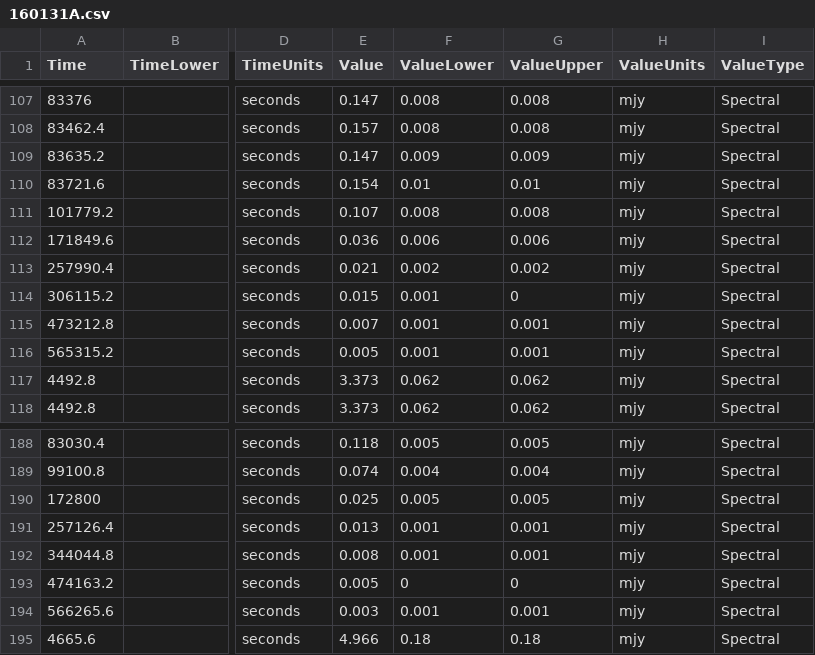
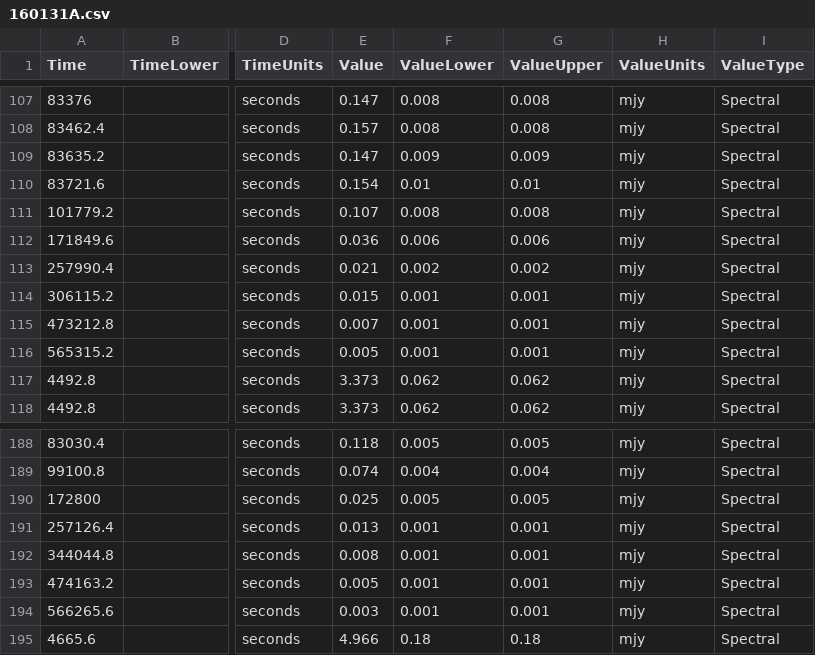
Before and after one commit to astrodyl/JetFit, a CSV file: jetfit/resources/final/160131A/160131A.csv, drawn as a sheet; only a part is shown, gaps mark what is left out; the diff names each change by its address in the sheet, - before the commit and + after, or states it on an @@ line.

```diff
--- a/jetfit/resources/final/160131A/160131A.csv
+++ b/jetfit/resources/final/160131A/160131A.csv
-G114 (ValueUpper): 0
+G114 (ValueUpper): 0.001
-F193 (ValueLower): 0
+F193 (ValueLower): 0.001
-G193 (ValueUpper): 0
+G193 (ValueUpper): 0.001
```
Also changed, not shown: 5 other files.
